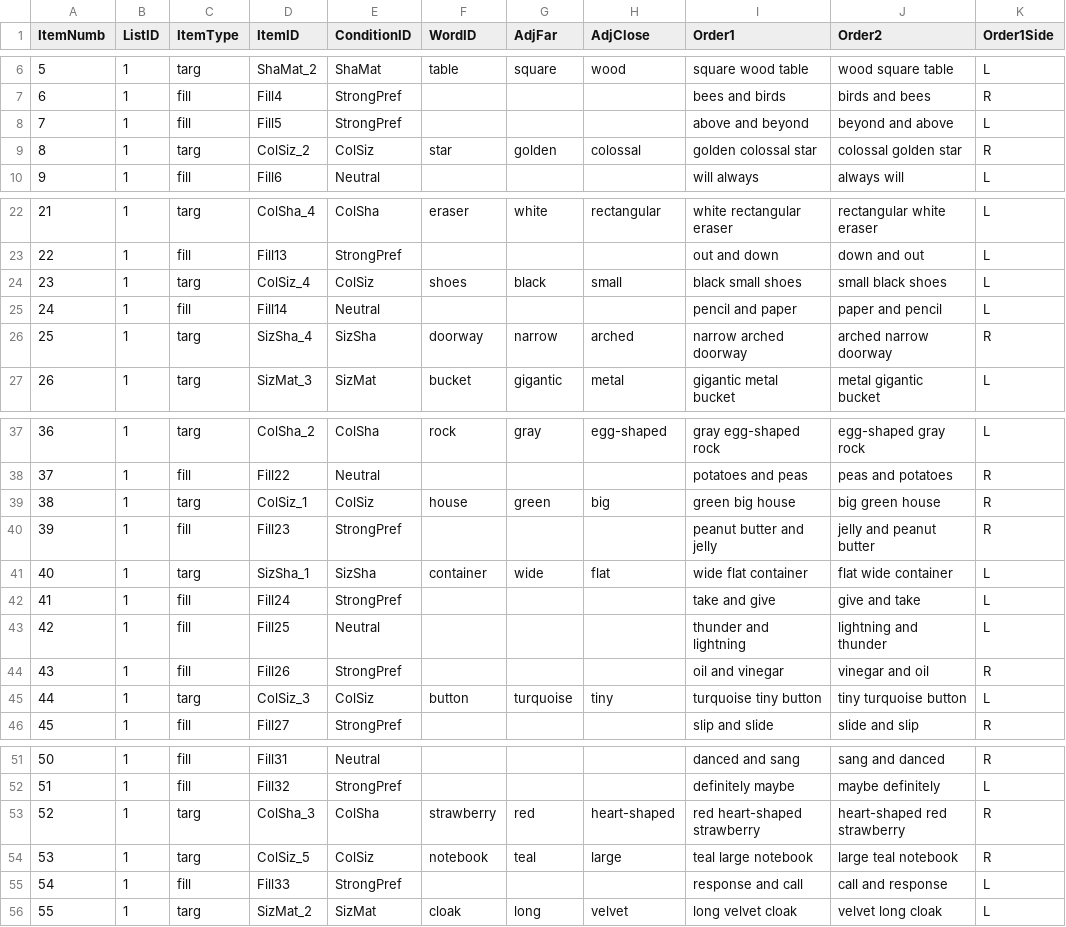
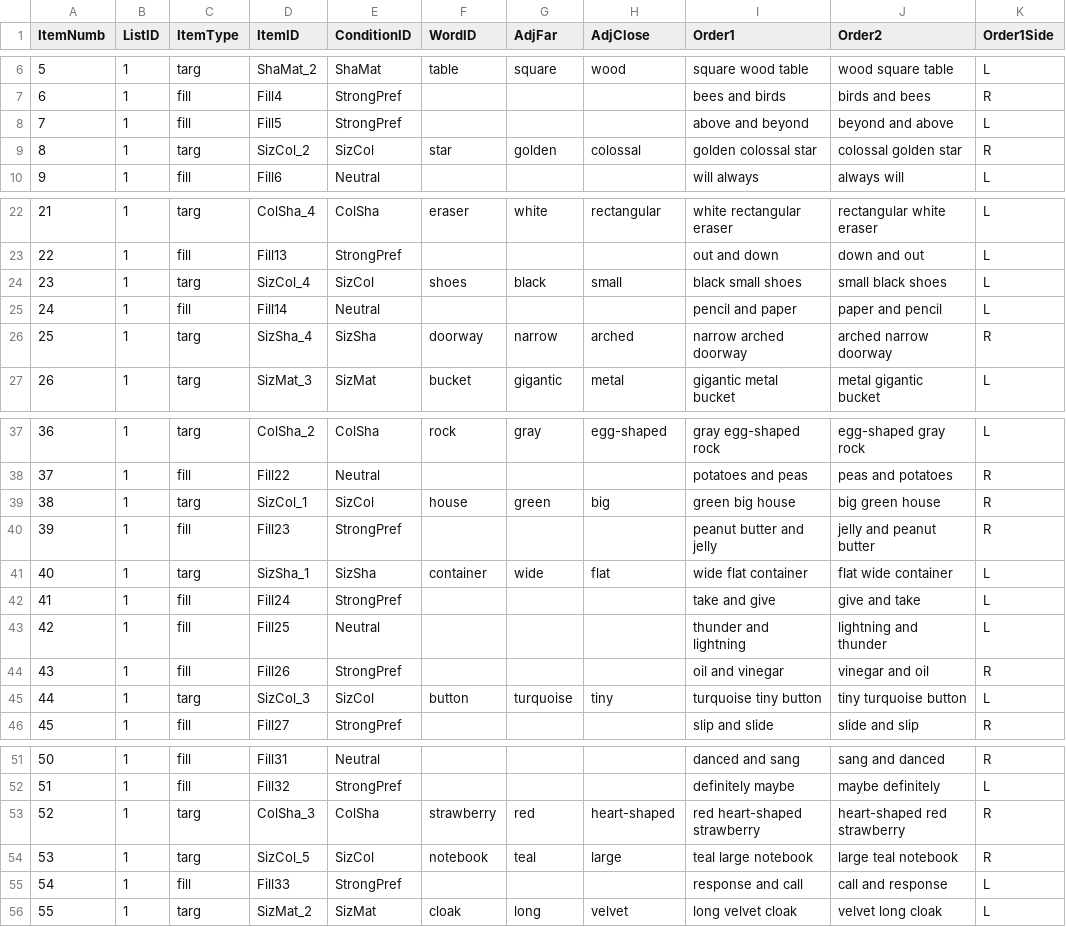
Before and after one commit to monicado/AOP_Perception, a CSV file: PerceptionRating/AOP_PerceptionRatings_ItemsList.csv, drawn as a sheet; only a part is shown, gaps mark what is left out; the diff covers the shown part only; the diff names each change by its address in the sheet, - before the commit and + after, or states it on an @@ line.

Commit message:
Update AOP_PerceptionRatings_ItemsList.csv

```diff
--- a/PerceptionRating/AOP_PerceptionRatings_ItemsList.csv
+++ b/PerceptionRating/AOP_PerceptionRatings_ItemsList.csv
-D9 (ItemID): ColSiz_2
+D9 (ItemID): SizCol_2
-E9 (ConditionID): ColSiz
+E9 (ConditionID): SizCol
-D24 (ItemID): ColSiz_4
+D24 (ItemID): SizCol_4
-E24 (ConditionID): ColSiz
+E24 (ConditionID): SizCol
-D39 (ItemID): ColSiz_1
+D39 (ItemID): SizCol_1
-E39 (ConditionID): ColSiz
+E39 (ConditionID): SizCol
-D45 (ItemID): ColSiz_3
+D45 (ItemID): SizCol_3
-E45 (ConditionID): ColSiz
+E45 (ConditionID): SizCol
-D54 (ItemID): ColSiz_5
+D54 (ItemID): SizCol_5
-E54 (ConditionID): ColSiz
+E54 (ConditionID): SizCol
```
Also changed, not shown: 50 edited cells elsewhere in this file.
